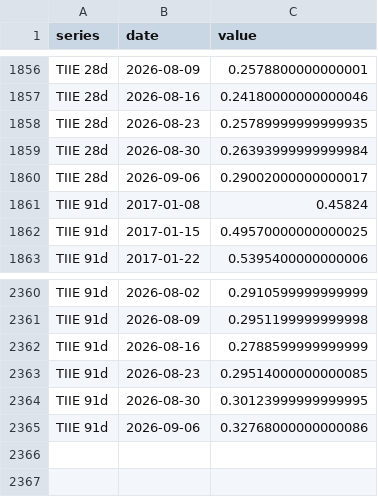
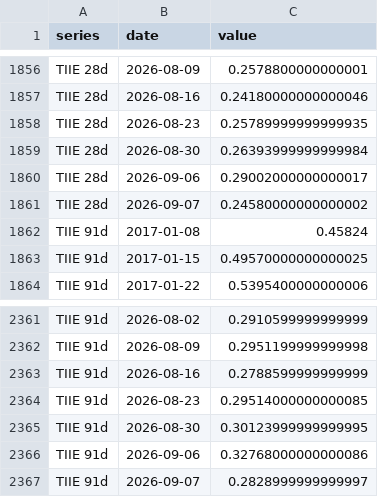
Before and after one commit to adentler1/MonitoringMexico, a CSV file: feed/nonfinanciallending.csv, drawn as a sheet; only a part is shown, gaps mark what is left out.

Commit message:
Update feed/nonfinanciallending.csv - 2026-09-07

```diff
--- a/feed/nonfinanciallending.csv
+++ b/feed/nonfinanciallending.csv
@@ -1860,2 +1860,3 @@ TIIE 28d,2026-08-30,0.26393999999999984
 TIIE 28d,2026-09-06,0.29002000000000017
+TIIE 28d,2026-09-07,0.24580000000000002
 TIIE 91d,2017-01-08,0.45824
@@ -2365 +2366,2 @@ TIIE 91d,2026-08-30,0.30123999999999995
 TIIE 91d,2026-09-06,0.32768000000000086
+TIIE 91d,2026-09-07,0.2828999999999997
```
